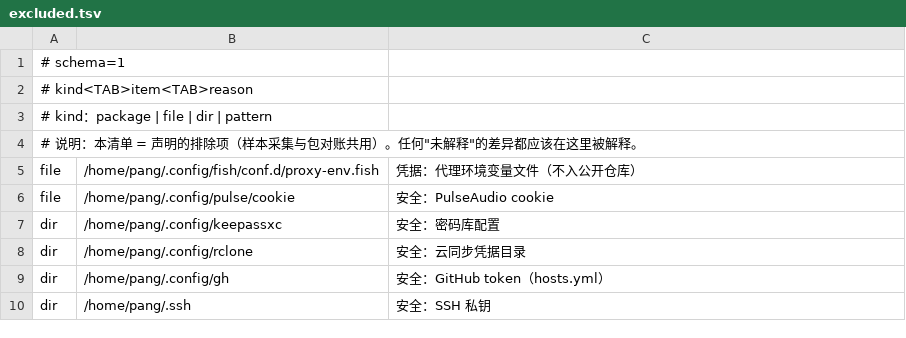
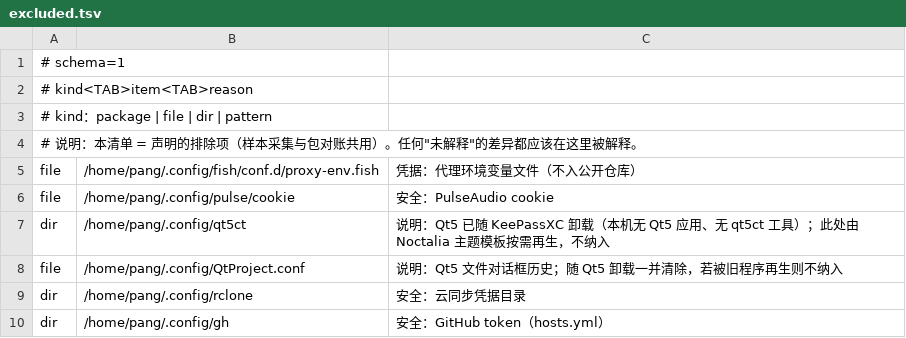
Before and after one commit to tjz123psh/arch-noctalia, a TSV file: manifests/excluded.tsv, drawn as a sheet; only a part is shown; the shorter side is filled out with more unchanged rows.

Commit message:
manifests: 清掉已死的 Qt5 配置（qt5ct / QtProject.conf）
本机与 payload 同步删除：
- ~/.config/qt5ct/（qt5ct.conf + colors/noctalia.conf）—— qt5ct 工具未安装、Qt5 应用已随 KeePassXC 卸载，无人读取
- ~/.config/QtProject.conf —— Qt5 文件对话框历史（qtVersion=5.15.19），随 Qt5 一起没了

excluded.tsv：删掉过期的 keepassxc 目录行（该目录从不存在），补两条说明——qt5ct 目录由 Noctalia 主题模板按需再生、QtProject.conf 若被再生，均不纳入。

保留 Qt6 侧：/etc/environment 里 QT_QPA_PLATFORMTHEME=qt6ct，nomacs 正在用 ~/.config/qt6ct。

```diff
--- a/manifests/excluded.tsv
+++ b/manifests/excluded.tsv
@@ -6,3 +6,4 @@ file	/home/pang/.config/fish/conf.d/proxy-env.fish	凭据：代理环境变量
 file	/home/pang/.config/pulse/cookie	安全：PulseAudio cookie
-dir	/home/pang/.config/keepassxc	安全：密码库配置
+dir	/home/pang/.config/qt5ct	说明：Qt5 已随 KeePassXC 卸载（本机无 Qt5 应用、无 qt5ct 工具）；此处由 Noctalia 主题模板按需再生，不纳入
+file	/home/pang/.config/QtProject.conf	说明：Qt5 文件对话框历史；随 Qt5 卸载一并清除，若被旧程序再生则不纳入
 dir	/home/pang/.config/rclone	安全：云同步凭据目录
```
Also changed, not shown: manifests/files.tsv, 3 other files.
